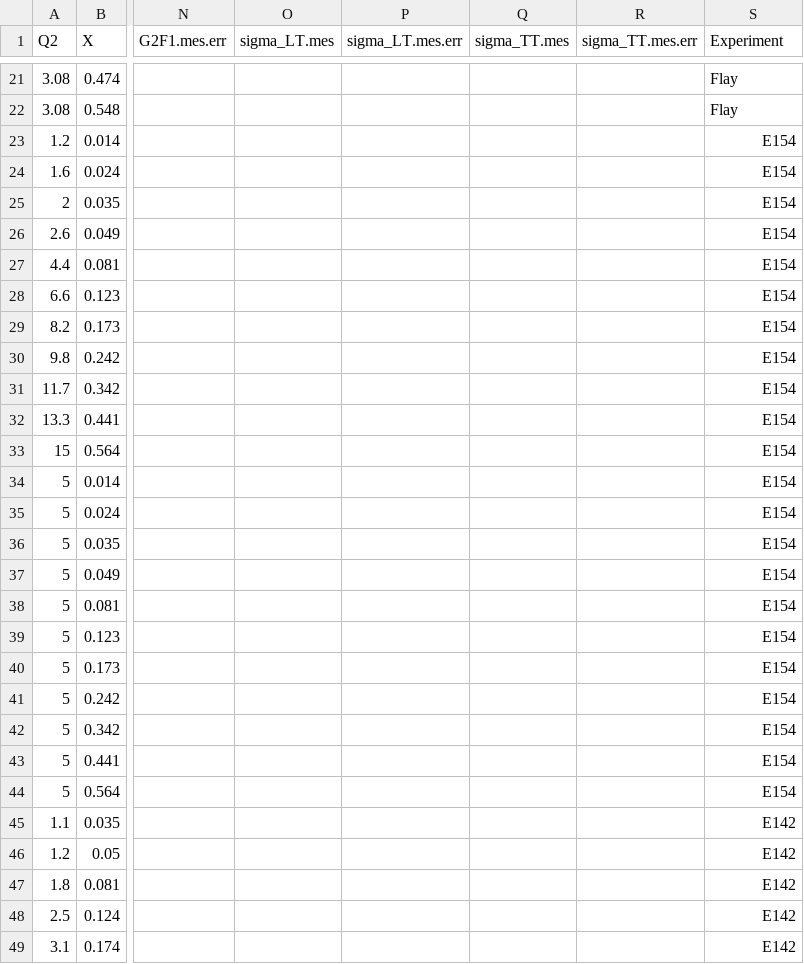
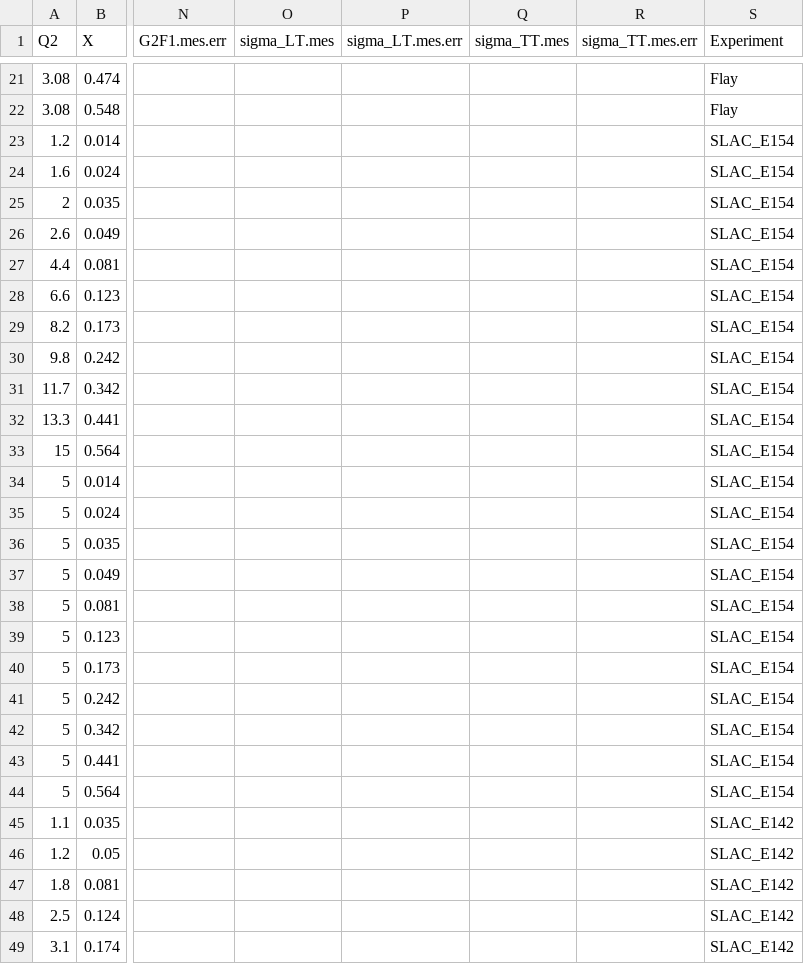
Before and after one commit to qnz3gx/sim.github.io, a CSV file: NeutronData.csv, drawn as a sheet; only a part is shown, gaps mark what is left out; the diff covers the shown part only; the diff names each change by its address in the sheet, - before the commit and + after, or states it on an @@ line.

```diff
--- a/NeutronData.csv
+++ b/NeutronData.csv
-S23:S44 (Experiment): E154
+S23:S44 (Experiment): SLAC_E154
-S45:S49 (Experiment): E142
+S45:S49 (Experiment): SLAC_E142
```
Also changed, not shown: 11 edited cells elsewhere in this file, 15 other files.
